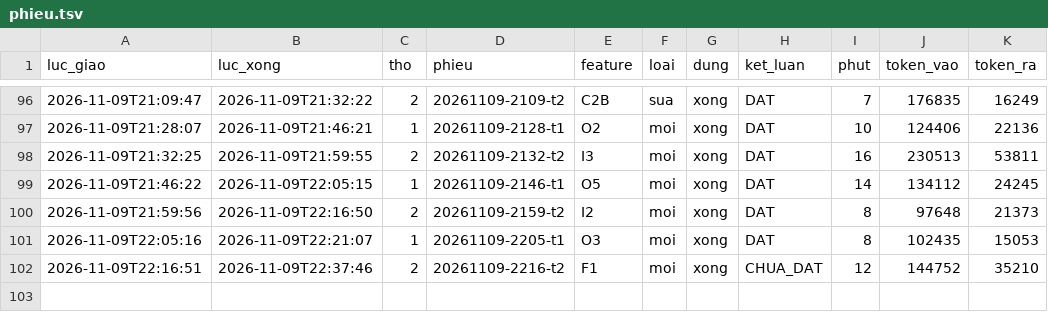
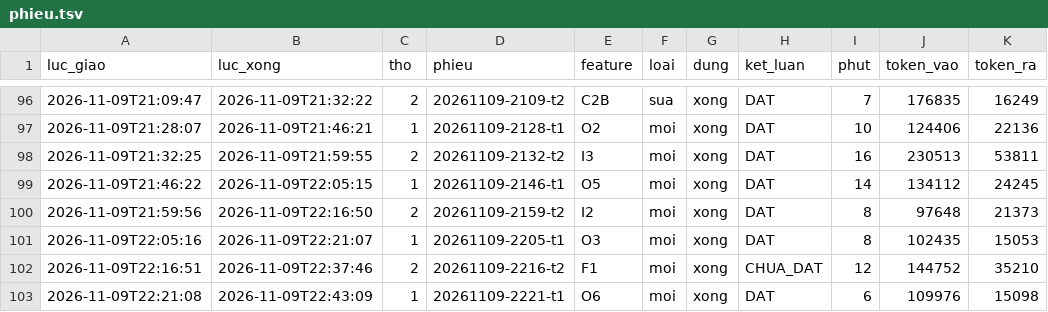
Before and after one commit to fyzdfyzd/linhx-engine, a TSV file: .canh/phieu.tsv, drawn as a sheet; only a part is shown, gaps mark what is left out.

Commit message:
canh: trạng thái thợ engine 2026-11-09 22:49

```diff
--- a/.canh/phieu.tsv
+++ b/.canh/phieu.tsv
@@ -102 +102,2 @@
 2026-11-09T22:16:51	2026-11-09T22:37:46	2	20261109-2216-t2	F1	moi	xong	CHUA_DAT	12	144752	35210
+2026-11-09T22:21:08	2026-11-09T22:43:09	1	20261109-2221-t1	O6	moi	xong	DAT	6	109976	15098
```
Also changed, not shown: 3 other files.
